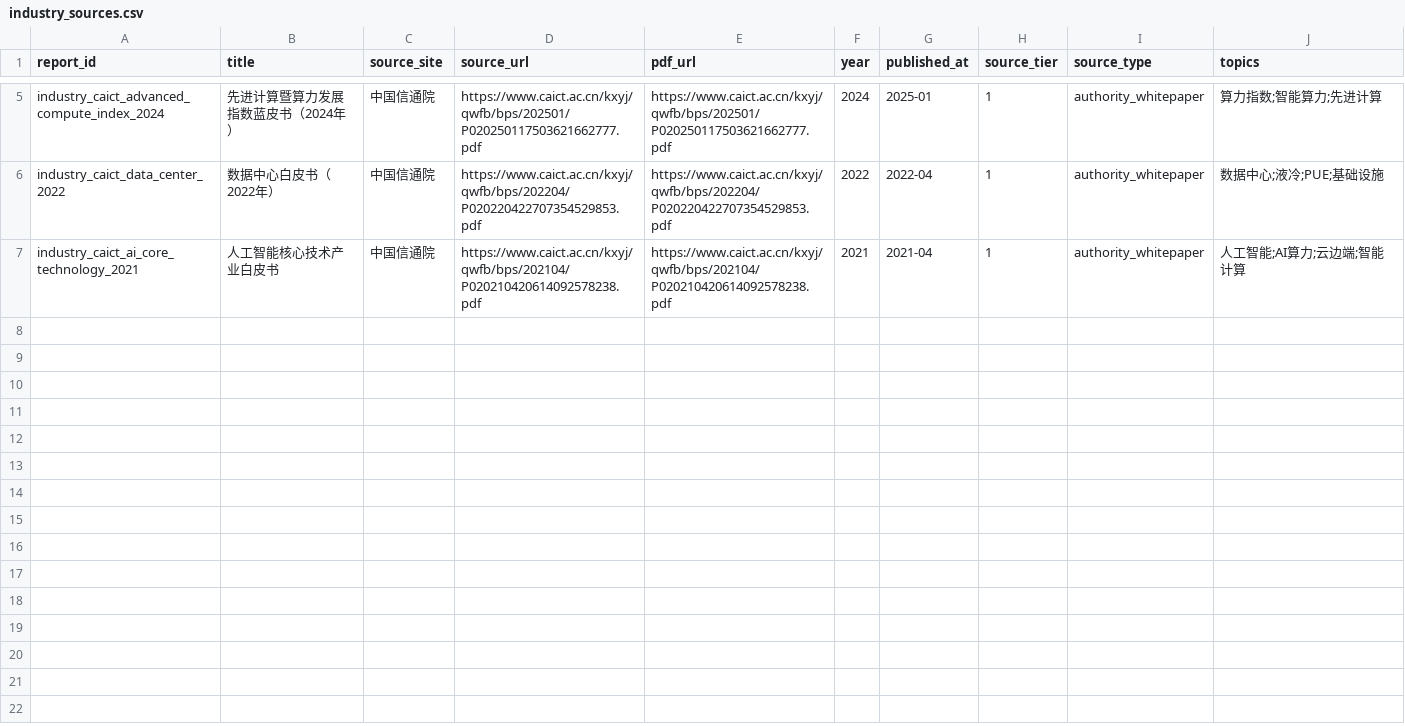
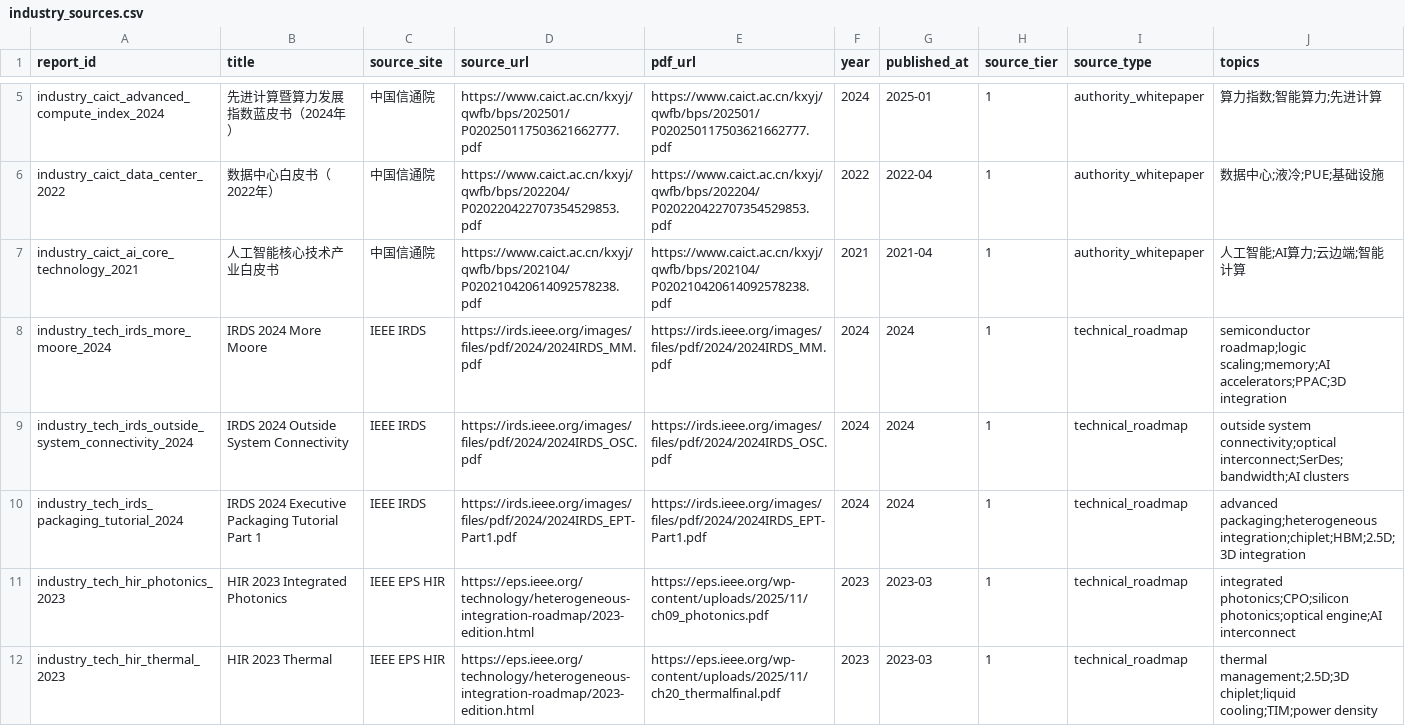
Before and after one commit to To-sam-akf/AIChainQASysterm, a CSV file: data/metadata/industry_sources.csv, drawn as a sheet; only a part is shown, gaps mark what is left out; the diff covers the shown part only.

Commit message:
add professional data

```diff
--- a/data/metadata/industry_sources.csv
+++ b/data/metadata/industry_sources.csv
@@ -7 +7,6 @@ industry_caict_data_center_2022,数据中心白皮书（2022年）,中国信通
 industry_caict_ai_core_technology_2021,人工智能核心技术产业白皮书,中国信通院,https://www.caict.ac.cn/kxyj/qwfb/bps/202104/P020210420614092578238.pdf,https://www.caict.ac.cn/kxyj/qwfb/bps/202104/P020210420614092578238.pdf,2021,2021-04,1,authority_whitepaper,人工智能;AI算力;云边端;智能计算
+industry_tech_irds_more_moore_2024,IRDS 2024 More Moore,IEEE IRDS,https://irds.ieee.org/images/files/pdf/2024/2024IRDS_MM.pdf,https://irds.ieee.org/images/files/pdf/2024/2024IRDS_MM.pdf,2024,2024,1,technical_roadmap,semiconductor roadmap;logic scaling;memory;AI accelerators;PPAC;3D integration
+industry_tech_irds_outside_system_connectivity_2024,IRDS 2024 Outside System Connectivity,IEEE IRDS,https://irds.ieee.org/images/files/pdf/2024/2024IRDS_OSC.pdf,https://irds.ieee.org/images/files/pdf/2024/2024IRDS_OSC.pdf,2024,2024,1,technical_roadmap,outside system connectivity;optical interconnect;SerDes;bandwidth;AI clusters
+industry_tech_irds_packaging_tutorial_2024,IRDS 2024 Executive Packaging Tutorial Part 1,IEEE IRDS,https://irds.ieee.org/images/files/pdf/2024/2024IRDS_EPT-Part1.pdf,https://irds.ieee.org/images/files/pdf/2024/2024IRDS_EPT-Part1.pdf,2024,2024,1,technical_roadmap,advanced packaging;heterogeneous integration;chiplet;HBM;2.5D;3D integration
+industry_tech_hir_photonics_2023,HIR 2023 Integrated Photonics,IEEE EPS HIR,https://eps.ieee.org/technology/heterogeneous-integration-roadmap/2023-edition.html,https://eps.ieee.org/wp-content/uploads/2025/11/ch09_photonics.pdf,2023,2023-03,1,technical_roadmap,integrated photonics;CPO;silicon photonics;optical engine;AI interconnect
+industry_tech_hir_thermal_2023,HIR 2023 Thermal,IEEE EPS HIR,https://eps.ieee.org/technology/heterogeneous-integration-roadmap/2023-edition.html,https://eps.ieee.org/wp-content/uploads/2025/11/ch20_thermalfinal.pdf,2023,2023-03,1,technical_roadmap,thermal management;2.5D;3D chiplet;liquid cooling;TIM;power density
```
Also changed, not shown: 13 added rows elsewhere in this file, 17 other files.
